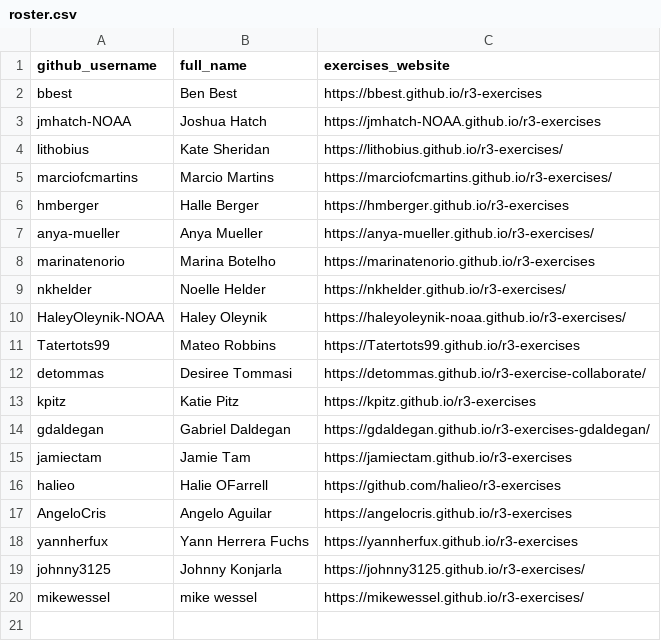
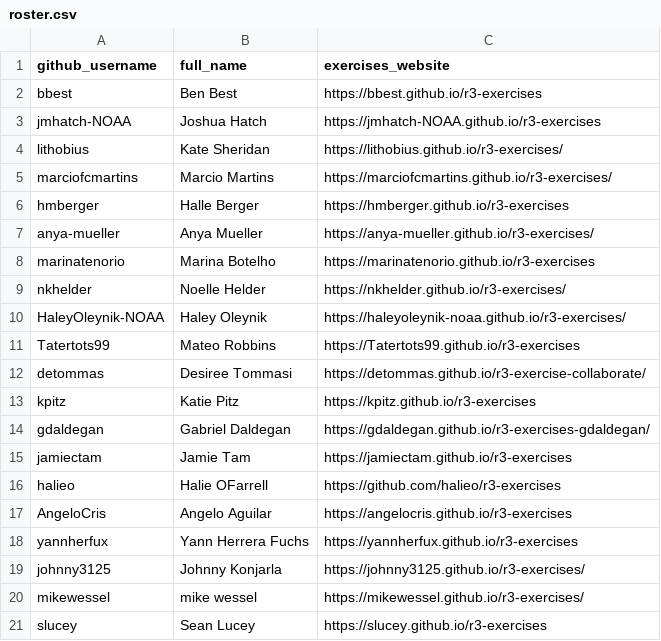
Before and after one commit to noaa-iea/r3-train, a CSV file: data/roster.csv, drawn as a sheet.

Commit message:
+ user

```diff
--- a/data/roster.csv
+++ b/data/roster.csv
@@ -20 +20,2 @@ johnny3125,Johnny Konjarla,https://johnny3125.github.io/r3-exercises/
 mikewessel,mike wessel,https://mikewessel.github.io/r3-exercises/
+slucey,Sean Lucey,https://slucey.github.io/r3-exercises
```
